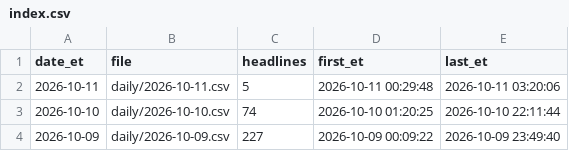
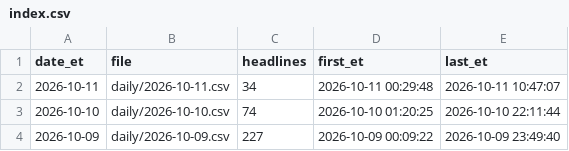
Before and after one commit to marcusa23-a11y/fj, a CSV file: index.csv, drawn as a sheet; only a part is shown.

```diff
--- a/index.csv
+++ b/index.csv
@@ -1,3 +1,3 @@
 date_et,file,headlines,first_et,last_et
-2026-10-11,daily/2026-10-11.csv,5,2026-10-11 00:29:48,2026-10-11 03:20:06
+2026-10-11,daily/2026-10-11.csv,34,2026-10-11 00:29:48,2026-10-11 10:47:07
 2026-10-10,daily/2026-10-10.csv,74,2026-10-10 01:20:25,2026-10-10 22:11:44
```
Also changed, not shown: 3 other files.
